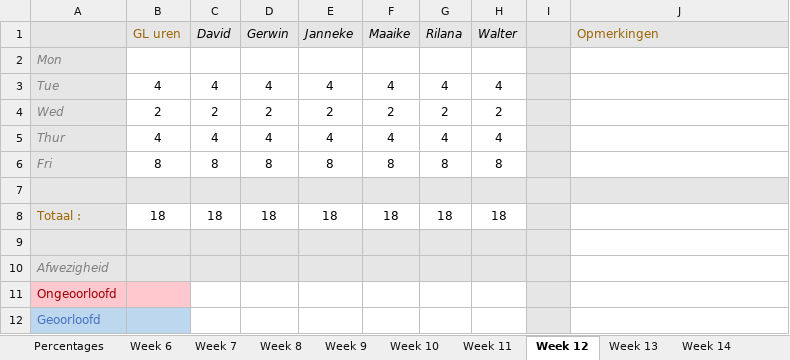
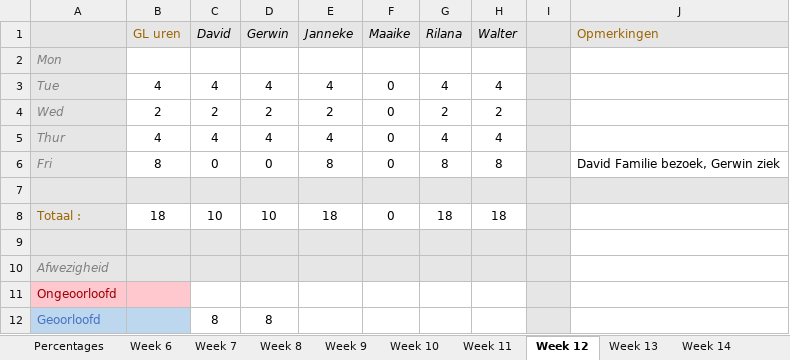
Before and after one commit to Sepi-Florez/Orphanage, an Excel workbook: Documents/Aanwezigheid Game labs 2.xlsx, sheet Week 12, drawn as a sheet; values as stored, in another font and other column widths than the file's, no borders; the diff names each change by its address in the sheet, - before the commit and + after, or states it on an @@ line.

```diff
--- a/Documents/Aanwezigheid Game labs 2.xlsx (sheet Week 12)
+++ b/Documents/Aanwezigheid Game labs 2.xlsx (sheet Week 12)
-F3 (Maaike): 4
+F3 (Maaike): 0
-F4 (Maaike): 2
+F4 (Maaike): 0
-F5 (Maaike): 4
+F5 (Maaike): 0
-C6 (David): 8
+C6 (David): 0
-D6 (Gerwin): 8
+D6 (Gerwin): 0
-F6 (Maaike): 8
+F6 (Maaike): 0
-J6 (Opmerkingen): (empty)
+J6 (Opmerkingen): David Familie bezoek, Gerwin ziek
-C8 (David): 18
+C8 (David): 10
-D8 (Gerwin): 18
+D8 (Gerwin): 10
-F8 (Maaike): 18
+F8 (Maaike): 0
-C12 (David): (empty)
+C12 (David): 8
-D12 (Gerwin): (empty)
+D12 (Gerwin): 8
```
Also changed, not shown: sheet Week 13, sheet Percentages, sheet Week 11, 2 other files.
